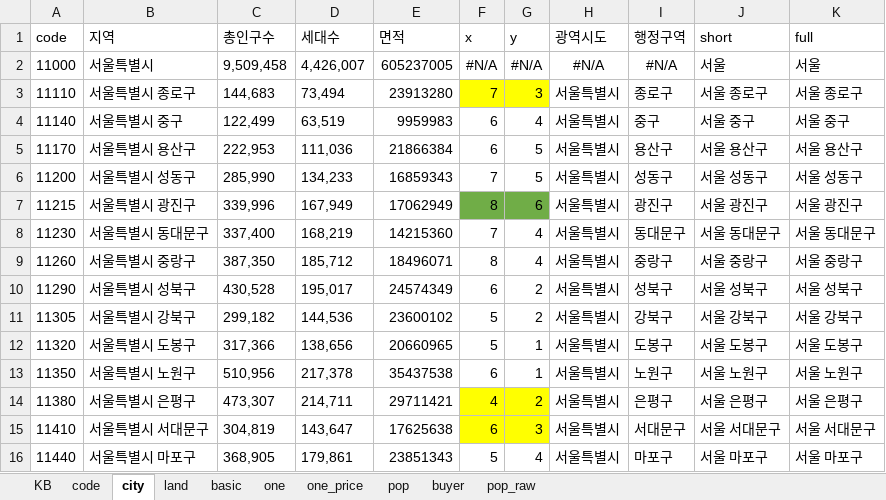
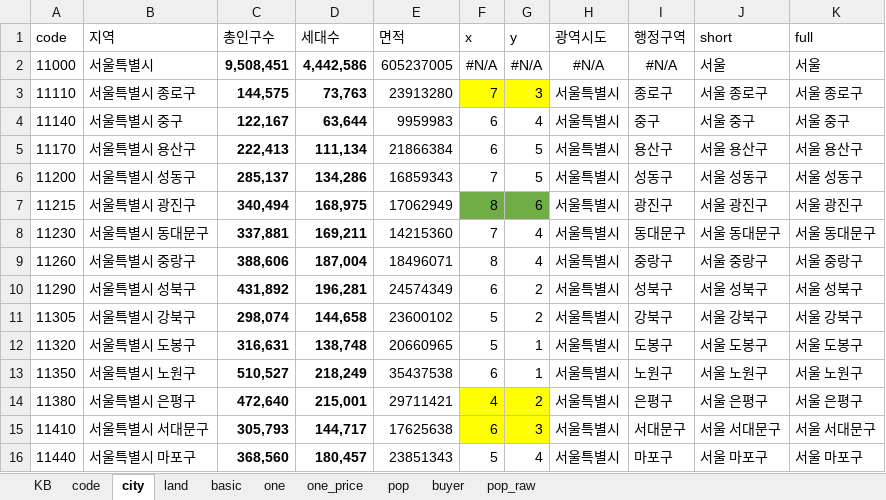
Before and after one commit to sizipusx/fundamental, an Excel workbook: files/header.xlsx, sheet city, drawn as a sheet; only a part is shown; values as stored, in another font and other column widths than the file's, no borders; conditional formats not drawn; the diff covers the shown part only; the diff names each change by its address in the sheet, - before the commit and + after, or states it on an @@ line.

```diff
--- a/files/header.xlsx (sheet city)
+++ b/files/header.xlsx (sheet city)
-C2 (총인구수): 9,509,458
+C2 (총인구수): 9,508,451
-C2:D16 bold: off
+C2:D16 bold: on
-D2 (세대수): 4,426,007
+D2 (세대수): 4,442,586
-C3 (총인구수): 144,683
+C3 (총인구수): 144,575
-D3 (세대수): 73,494
+D3 (세대수): 73,763
-C4 (총인구수): 122,499
+C4 (총인구수): 122,167
-D4 (세대수): 63,519
+D4 (세대수): 63,644
-C5 (총인구수): 222,953
+C5 (총인구수): 222,413
-D5 (세대수): 111,036
+D5 (세대수): 111,134
-C6 (총인구수): 285,990
+C6 (총인구수): 285,137
-D6 (세대수): 134,233
+D6 (세대수): 134,286
-C7 (총인구수): 339,996
+C7 (총인구수): 340,494
-D7 (세대수): 167,949
+D7 (세대수): 168,975
-C8 (총인구수): 337,400
+C8 (총인구수): 337,881
-D8 (세대수): 168,219
+D8 (세대수): 169,211
-C9 (총인구수): 387,350
+C9 (총인구수): 388,606
-D9 (세대수): 185,712
+D9 (세대수): 187,004
-C10 (총인구수): 430,528
+C10 (총인구수): 431,892
-D10 (세대수): 195,017
+D10 (세대수): 196,281
-C11 (총인구수): 299,182
+C11 (총인구수): 298,074
-D11 (세대수): 144,536
+D11 (세대수): 144,658
-C12 (총인구수): 317,366
+C12 (총인구수): 316,631
-D12 (세대수): 138,656
+D12 (세대수): 138,748
-C13 (총인구수): 510,956
+C13 (총인구수): 510,527
-D13 (세대수): 217,378
+D13 (세대수): 218,249
-C14 (총인구수): 473,307
+C14 (총인구수): 472,640
-D14 (세대수): 214,711
+D14 (세대수): 215,001
-C15 (총인구수): 304,819
+C15 (총인구수): 305,793
-D15 (세대수): 143,647
+D15 (세대수): 144,717
-C16 (총인구수): 368,905
+C16 (총인구수): 368,560
-D16 (세대수): 179,861
+D16 (세대수): 180,457
```
Also changed, not shown: 554 edited cells and cell formats elsewhere in this sheet, sheet pop_raw.
